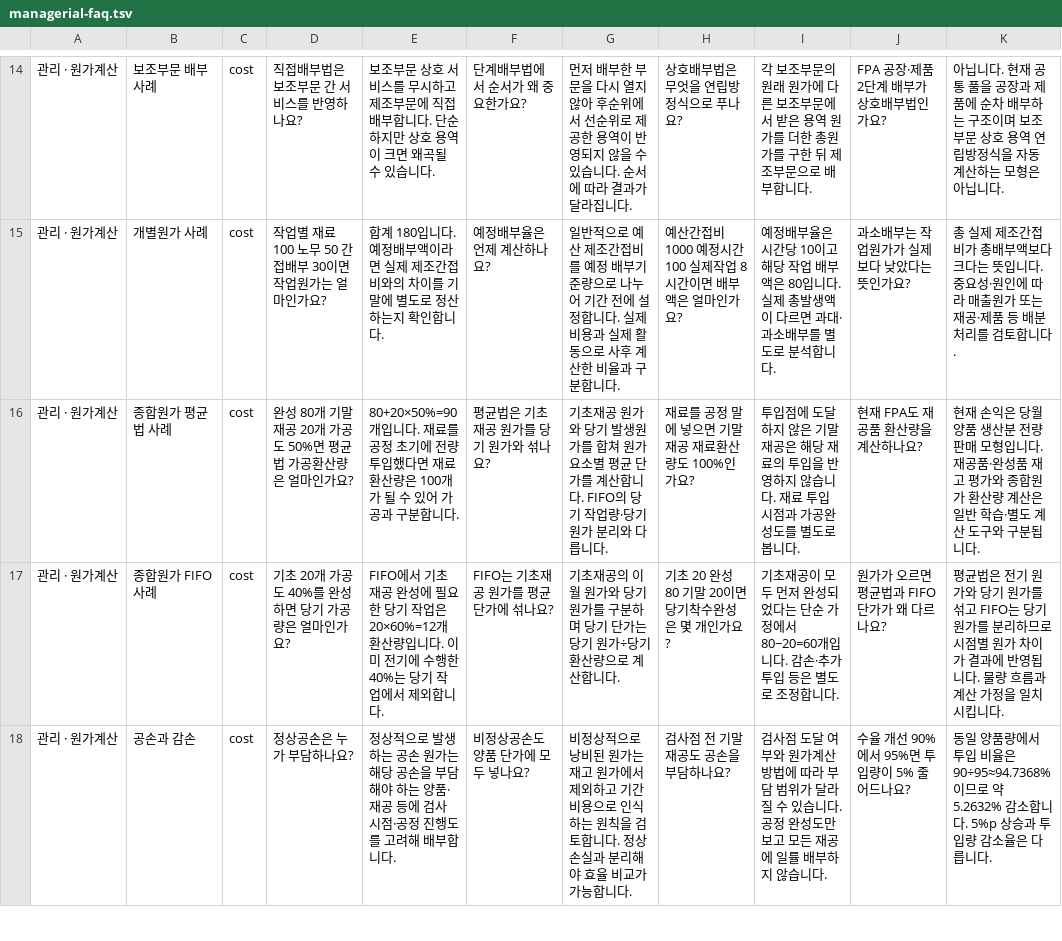
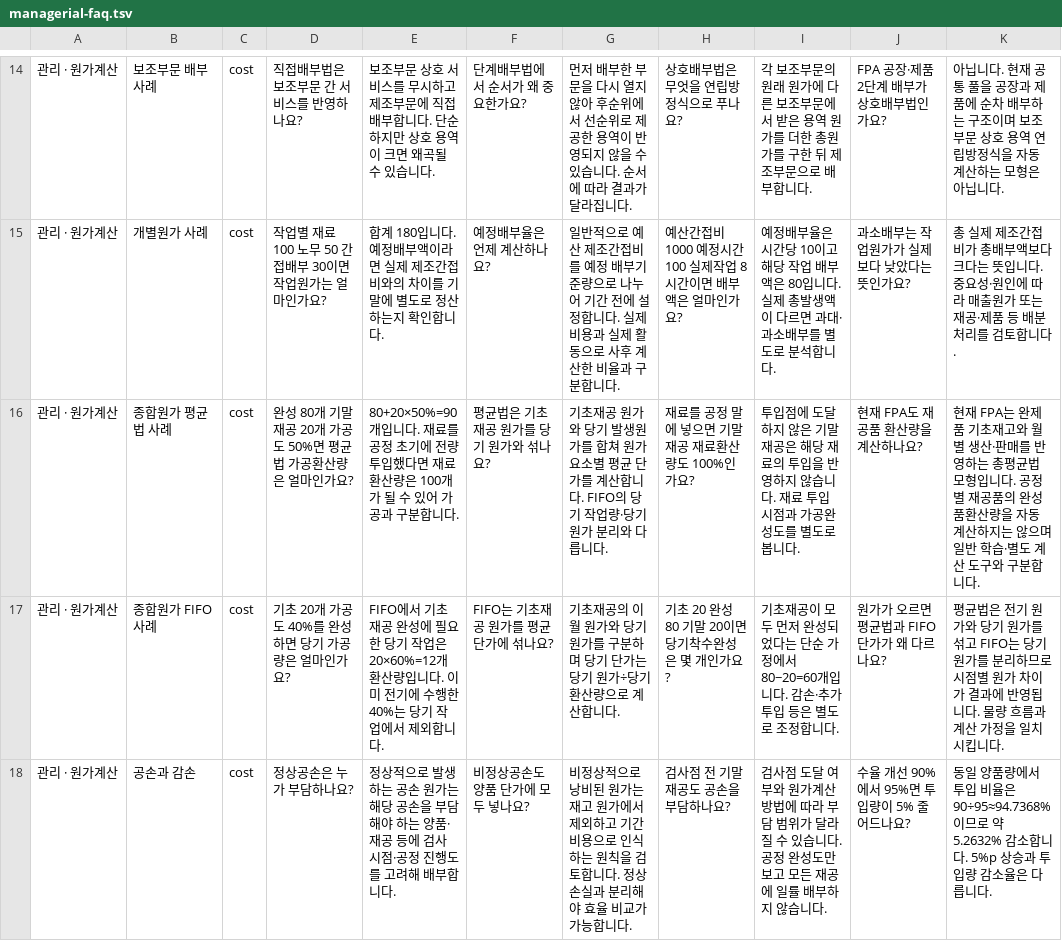
Before and after one commit to bananangs-maker/FPA, a TSV file: src/managerial-faq.tsv, drawn as a sheet; only a part is shown, gaps mark what is left out; the diff covers the shown part only.

```diff
--- a/src/managerial-faq.tsv
+++ b/src/managerial-faq.tsv
@@ -15,3 +15,3 @@
 관리 · 원가계산|개별원가 사례|cost|작업별 재료 100 노무 50 간접배부 30이면 작업원가는 얼마인가요?|합계 180입니다. 예정배부액이라면 실제 제조간접비와의 차이를 기말에 별도로 정산하는지 확인합니다.|예정배부율은 언제 계산하나요?|일반적으로 예산 제조간접비를 예정 배부기준량으로 나누어 기간 전에 설정합니다. 실제 비용과 실제 활동으로 사후 계산한 비율과 구분합니다.|예산간접비 1000 예정시간 100 실제작업 8시간이면 배부액은 얼마인가요?|예정배부율은 시간당 10이고 해당 작업 배부액은 80입니다. 실제 총발생액이 다르면 과대·과소배부를 별도로 분석합니다.|과소배부는 작업원가가 실제보다 낮았다는 뜻인가요?|총 실제 제조간접비가 총배부액보다 크다는 뜻입니다. 중요성·원인에 따라 매출원가 또는 재공·제품 등 배분 처리를 검토합니다.
-관리 · 원가계산|종합원가 평균법 사례|cost|완성 80개 기말재공 20개 가공도 50%면 평균법 가공환산량은 얼마인가요?|80+20×50%=90개입니다. 재료를 공정 초기에 전량 투입했다면 재료환산량은 100개가 될 수 있어 가공과 구분합니다.|평균법은 기초재공 원가를 당기 원가와 섞나요?|기초재공 원가와 당기 발생원가를 합쳐 원가요소별 평균 단가를 계산합니다. FIFO의 당기 작업량·당기 원가 분리와 다릅니다.|재료를 공정 말에 넣으면 기말재공 재료환산량도 100%인가요?|투입점에 도달하지 않은 기말재공은 해당 재료의 투입을 반영하지 않습니다. 재료 투입 시점과 가공완성도를 별도로 봅니다.|현재 FPA도 재공품 환산량을 계산하나요?|현재 손익은 당월 양품 생산분 전량판매 모형입니다. 재공품·완성품 재고 평가와 종합원가 환산량 계산은 일반 학습·별도 계산 도구와 구분됩니다.
+관리 · 원가계산|종합원가 평균법 사례|cost|완성 80개 기말재공 20개 가공도 50%면 평균법 가공환산량은 얼마인가요?|80+20×50%=90개입니다. 재료를 공정 초기에 전량 투입했다면 재료환산량은 100개가 될 수 있어 가공과 구분합니다.|평균법은 기초재공 원가를 당기 원가와 섞나요?|기초재공 원가와 당기 발생원가를 합쳐 원가요소별 평균 단가를 계산합니다. FIFO의 당기 작업량·당기 원가 분리와 다릅니다.|재료를 공정 말에 넣으면 기말재공 재료환산량도 100%인가요?|투입점에 도달하지 않은 기말재공은 해당 재료의 투입을 반영하지 않습니다. 재료 투입 시점과 가공완성도를 별도로 봅니다.|현재 FPA도 재공품 환산량을 계산하나요?|현재 FPA는 완제품 기초재고와 월별 생산·판매를 반영하는 총평균법 모형입니다. 공정별 재공품의 완성품환산량을 자동 계산하지는 않으며 일반 학습·별도 계산 도구와 구분합니다.
 관리 · 원가계산|종합원가 FIFO 사례|cost|기초 20개 가공도 40%를 완성하면 당기 가공량은 얼마인가요?|FIFO에서 기초재공 완성에 필요한 당기 작업은 20×60%=12개 환산량입니다. 이미 전기에 수행한 40%는 당기 작업에서 제외합니다.|FIFO는 기초재공 원가를 평균 단가에 섞나요?|기초재공의 이월 원가와 당기 원가를 구분하며 당기 단가는 당기 원가÷당기 환산량으로 계산합니다.|기초 20 완성 80 기말 20이면 당기착수완성은 몇 개인가요?|기초재공이 모두 먼저 완성되었다는 단순 가정에서 80−20=60개입니다. 감손·추가 투입 등은 별도로 조정합니다.|원가가 오르면 평균법과 FIFO 단가가 왜 다르나요?|평균법은 전기 원가와 당기 원가를 섞고 FIFO는 당기 원가를 분리하므로 시점별 원가 차이가 결과에 반영됩니다. 물량 흐름과 계산 가정을 일치시킵니다.
```
Also changed, not shown: 1 edited cell elsewhere in this file, src/driver-faq.tsv, src/expense-faq.tsv, 20 other files.
